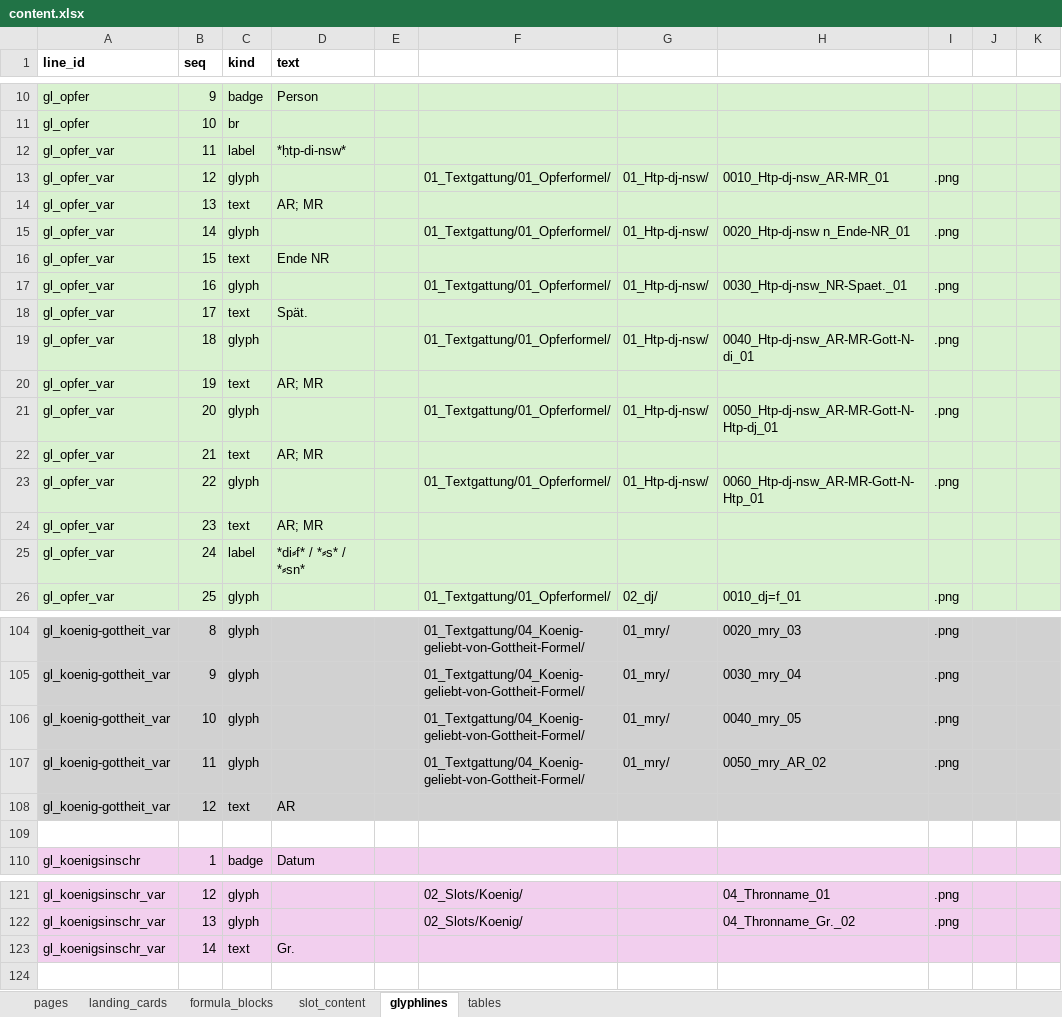
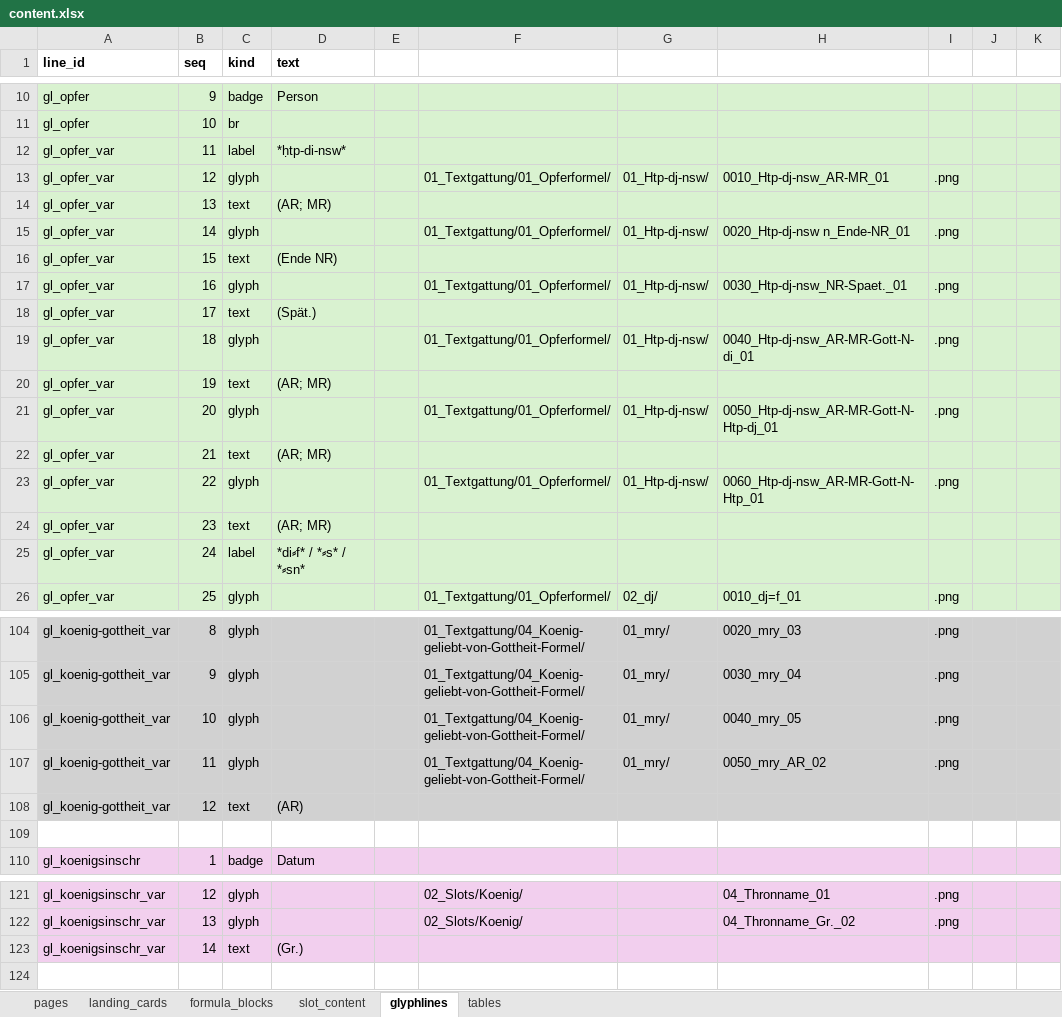
Before and after one commit to MarkusKut/Inschriftenschluessel, an Excel workbook: data/content.xlsx, sheet glyphlines, drawn as a sheet; only a part is shown, gaps mark what is left out; values as stored, in another font and other column widths than the file's, no borders; the diff names each change by its address in the sheet, - before the commit and + after, or states it on an @@ line.

```diff
--- a/data/content.xlsx (sheet glyphlines)
+++ b/data/content.xlsx (sheet glyphlines)
-D14 (text): AR; MR
+D14 (text): (AR; MR)
-D16 (text): Ende NR
+D16 (text): (Ende NR)
-D18 (text): Spät.
+D18 (text): (Spät.)
-D20 (text): AR; MR
+D20 (text): (AR; MR)
-D22 (text): AR; MR
+D22 (text): (AR; MR)
-D24 (text): AR; MR
+D24 (text): (AR; MR)
-D108 (text): AR
+D108 (text): (AR)
-D123 (text): Gr.
+D123 (text): (Gr.)
```
Also changed, not shown: 14 other files.
